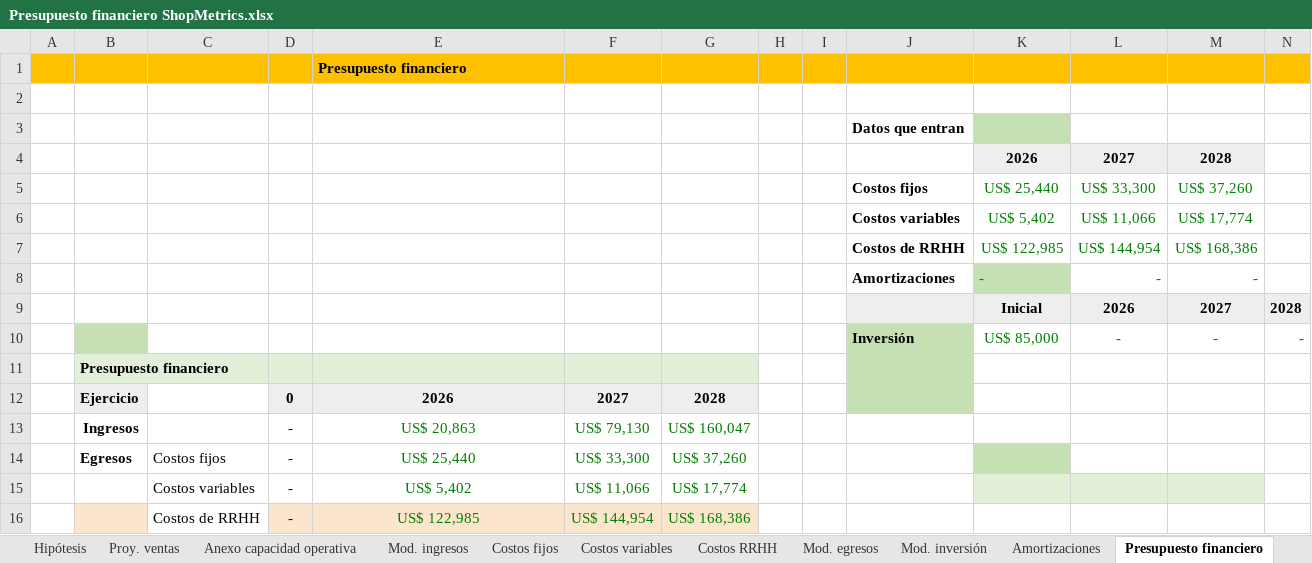
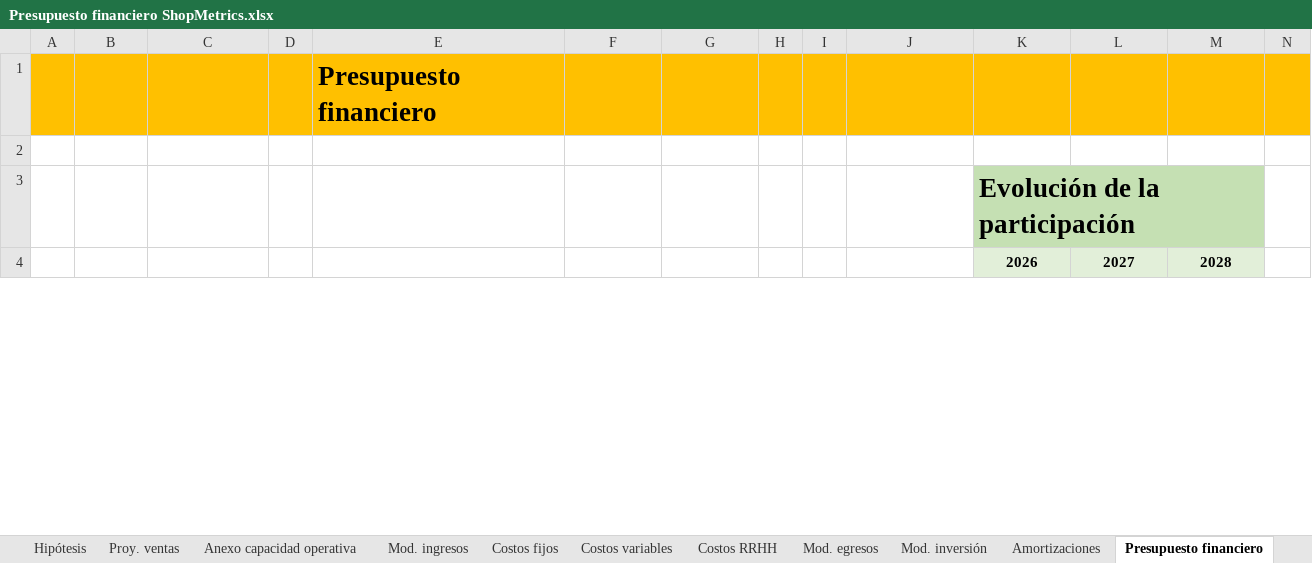
Before and after one commit to javieravellanedaa/ShopMetrics-Negocio, an Excel workbook: documento/Presupuesto financiero ShopMetrics.xlsx, sheet Presupuesto financiero, drawn as a sheet; only a part is shown; values as stored, in another font and other column widths than the file's, no borders; charts and pictures not drawn; removed rows and columns are numbered as before the commit, all else as after; the diff covers the shown part only; the diff names each change by its address in the sheet, - before the commit and + after, or states it on an @@ line.

```diff
--- a/documento/Presupuesto financiero ShopMetrics.xlsx (sheet Presupuesto financiero)
+++ b/documento/Presupuesto financiero ShopMetrics.xlsx (sheet Presupuesto financiero)
@@ E1 text size: larger @@
-row 3:  |  |  |  |  |  |  |  |  | Datos que entran
+row 3:  |  |  |  |  |  |  |  |  |  | Evolución de la participación
-row 5:  |  |  |  |  |  |  |  |  | Costos fijos | US$ 25,440 | US$ 33,300 | US$ 37,260
-row 6:  |  |  |  |  |  |  |  |  | Costos variables | US$ 5,402 | US$ 11,066 | US$ 17,774
-row 7:  |  |  |  |  |  |  |  |  | Costos de RRHH | US$ 122,985 | US$ 144,954 | US$ 168,386
-row 8:  |  |  |  |  |  |  |  |  | Amortizaciones | - | - | -
-row 9:  |  |  |  |  |  |  |  |  |  | Inicial | 2026 | 2027 | 2028
-row 10:  |  |  |  |  |  |  |  |  | Inversión | US$ 85,000 | - | - | -
-row 11:  | Presupuesto financiero
-row 12:  | Ejercicio |  | 0 | 2026 | 2027 | 2028
-row 13:  | Ingresos |  | - | US$ 20,863 | US$ 79,130 | US$ 160,047
-row 14:  | Egresos | Costos fijos | - | US$ 25,440 | US$ 33,300 | US$ 37,260
-row 15:  |  | Costos variables | - | US$ 5,402 | US$ 11,066 | US$ 17,774
-row 16:  |  | Costos de RRHH | - | US$ 122,985 | US$ 144,954 | US$ 168,386
```
Also changed, not shown: 26 added rows, 12 removed rows, 2 edited cells and cell formats elsewhere in this sheet, sheet Costos variables, sheet Proy. ventas, sheet Anexo capacidad operativa, sheet Costos RRHH, sheet Amortizaciones, sheet Mod. inversión, 4 more sheets, formulas that keep their value, charts or pictures, 4 other files.
